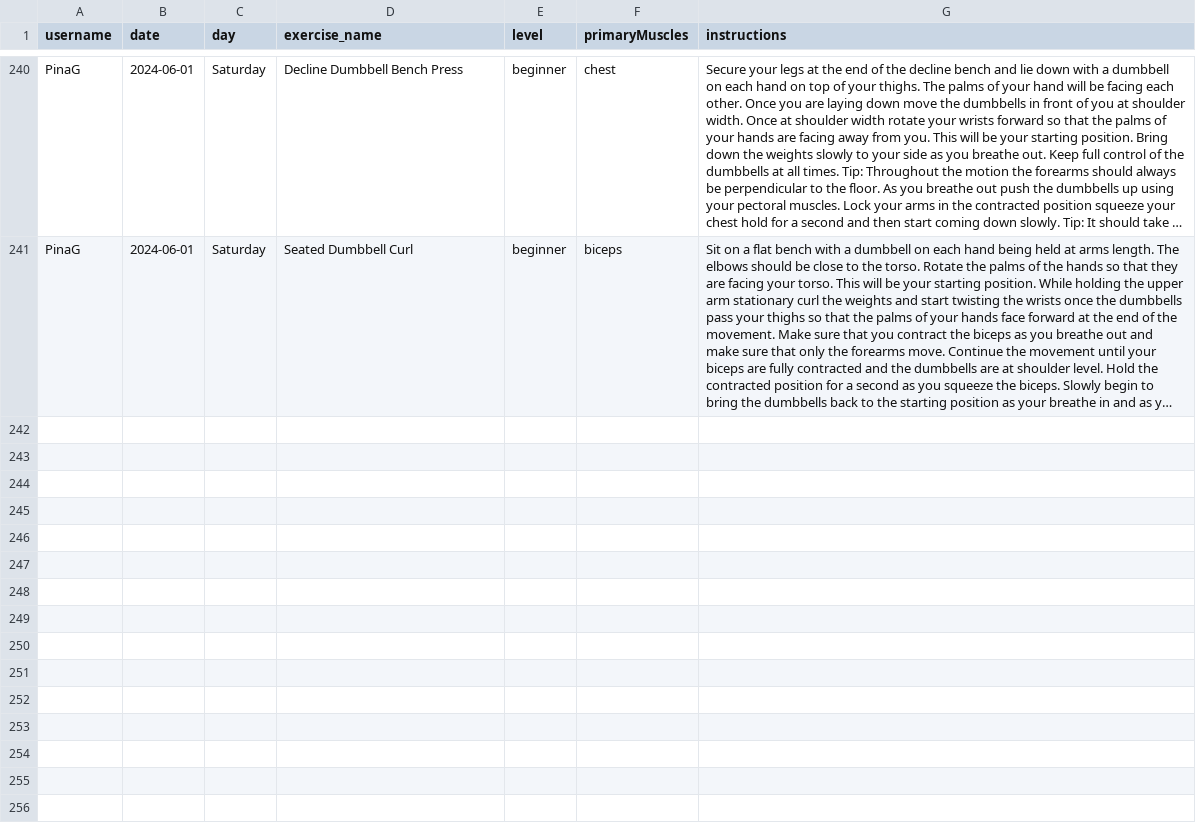
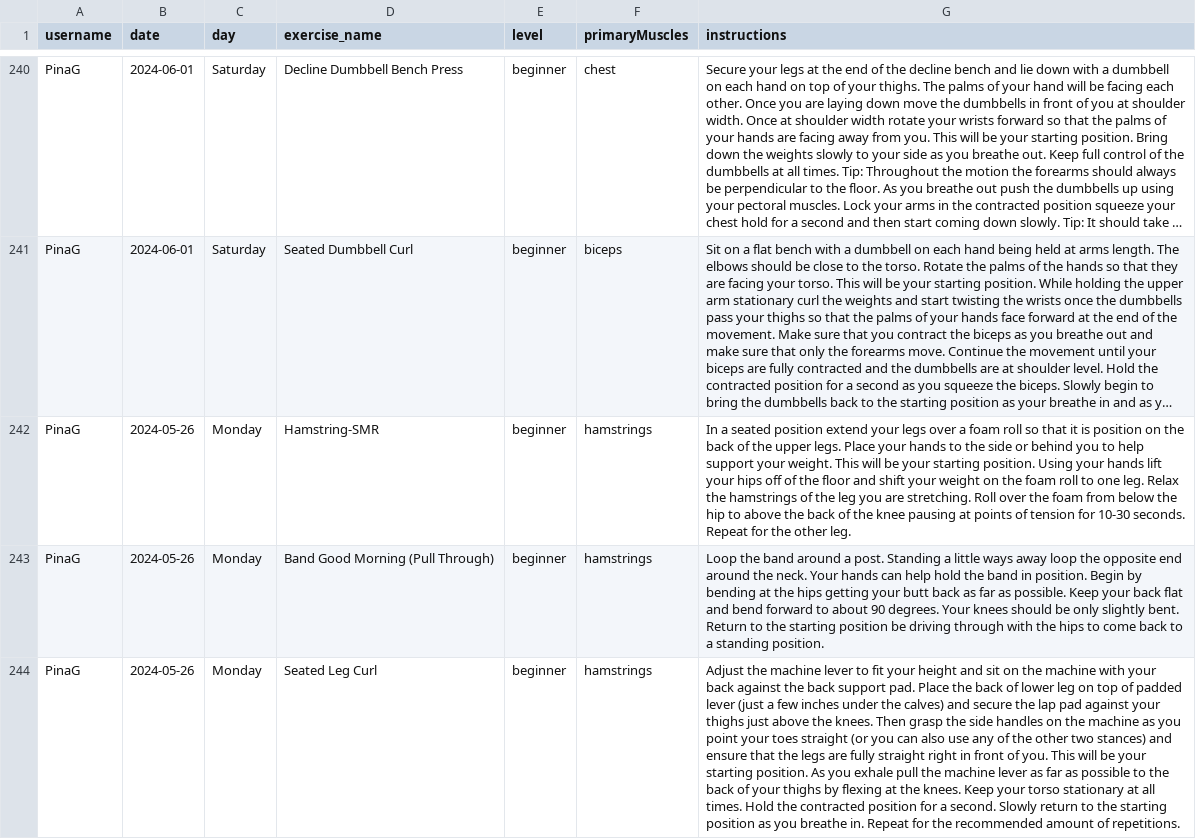
Before and after one commit to PinaGallo/Fit_Through_College_Data, a CSV file: completed_training_plans.csv, drawn as a sheet; only a part is shown, gaps mark what is left out; long unchanged cells end in …; the diff covers the shown part only; the diff names each change by its address in the sheet, - before the commit and + after, or states it on an @@ line.

Commit message:
Updated completed training plans

```diff
--- a/completed_training_plans.csv
+++ b/completed_training_plans.csv
+row 242: PinaG | 2024-05-26 | Monday | Hamstring-SMR | beginner | hamstrings | In a seated position extend your legs over a foam roll so that it is position on the back of the upper legs. Place your hands to the side or behind you to help support your weight. This will be your starting position. Using your hands lift your hips off of the floor and shift your weight on the foam roll to one leg. Relax the hamstrings of the leg you are stretching. Roll over the foam from below the hip to above the back of the knee pausing at points of tension for 10-30 seconds. Repeat for the other leg.
+row 243: PinaG | 2024-05-26 | Monday | Band Good Morning (Pull Through) | beginner | hamstrings | Loop the band around a post. Standing a little ways away loop the opposite end around the neck. Your hands can help hold the band in position. Begin by bending at the hips getting your butt back as far as possible. Keep your back flat and bend forward to about 90 degrees. Your knees should be only slightly bent. Return to the starting position be driving through with the hips to come back to a standing position.
+row 244: PinaG | 2024-05-26 | Monday | Seated Leg Curl | beginner | hamstrings | Adjust the machine lever to fit your height and sit on the machine with your back against the back support pad. Place the back of lower leg on top of padded lever (just a few inches under the calves) and secure the lap pad against your thighs just above the knees. Then grasp the side handles on the machine as you point your toes straight (or you can also use any of the other two stances) and ensure that the legs are fully straight right in front of you. This will be your starting position. As you exhale pull the machine lever as far as possible to the back of your thighs by flexing at the knees. Keep your torso stationary at all times. Hold the contracted position for a second. Slowly return to the starting position as you breathe in. Repeat for the recommended amount of repetitions.
```
Also changed, not shown: 2 added rows elsewhere in this file.
